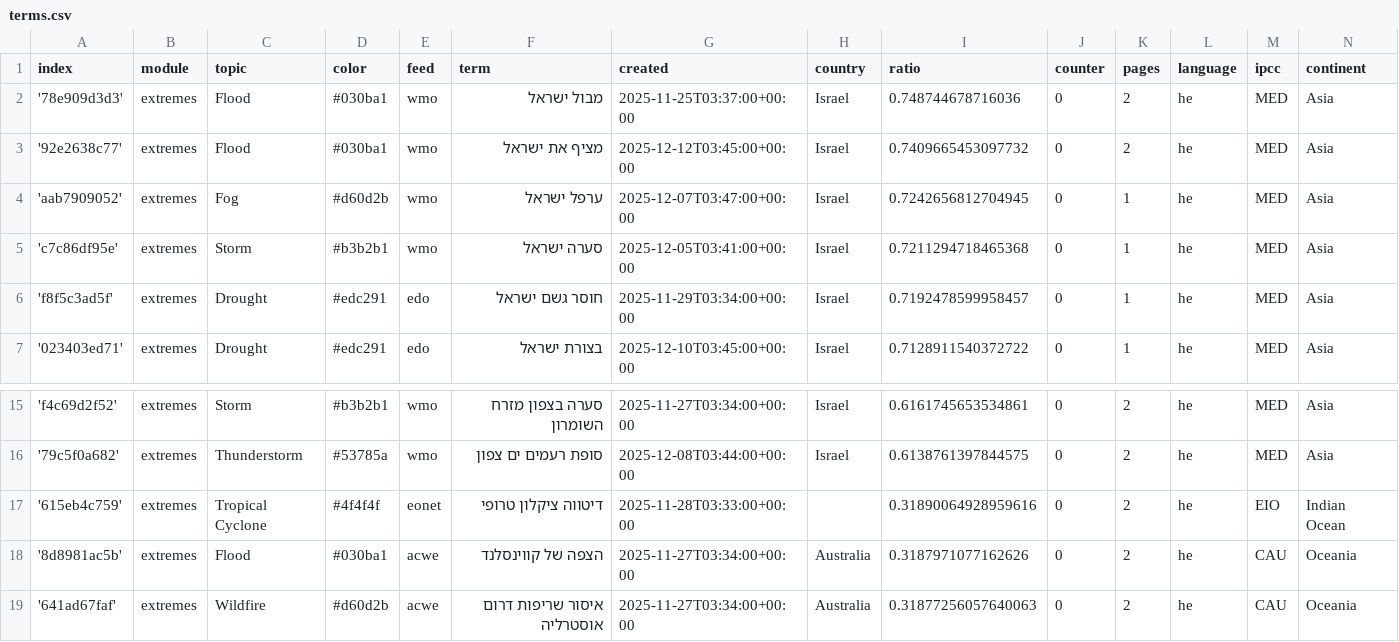
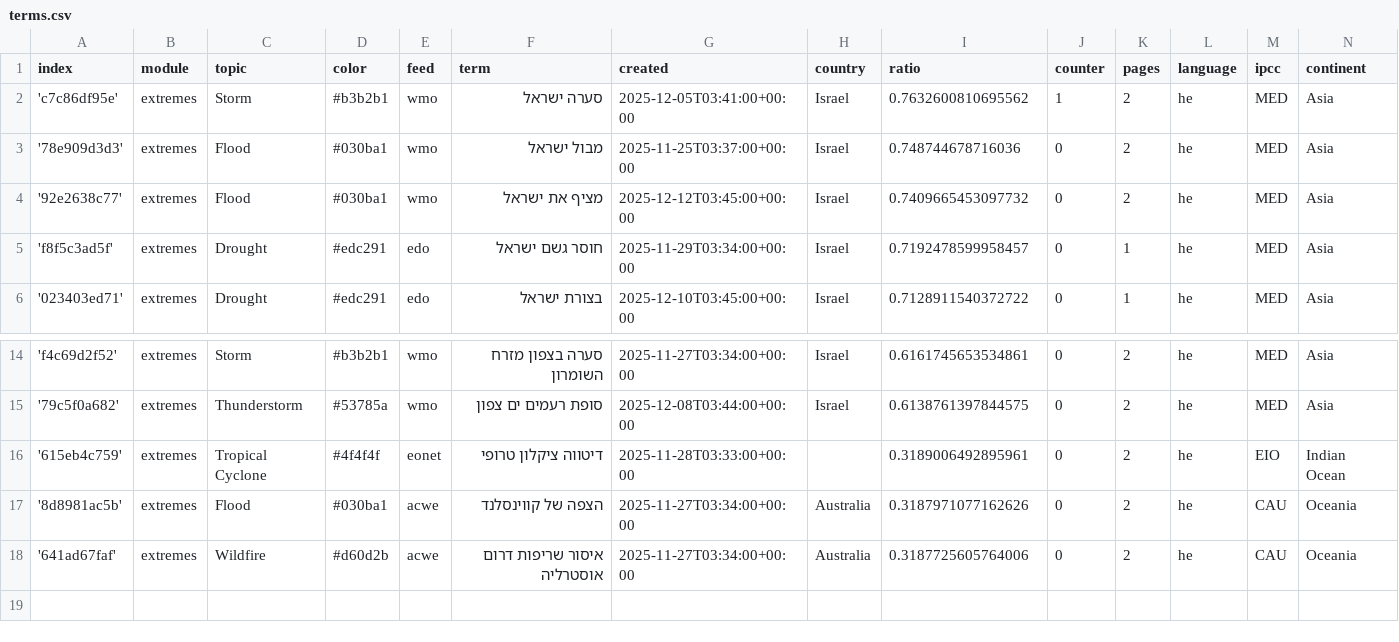
Before and after one commit to picawe-news/hebrewExtremes, a CSV file: terms.csv, drawn as a sheet; only a part is shown, gaps mark what is left out.

```diff
--- a/terms.csv
+++ b/terms.csv
@@ -1,6 +1,5 @@
 index,module,topic,color,feed,term,created,country,ratio,counter,pages,language,ipcc,continent
+'c7c86df95e',extremes,Storm,#b3b2b1,wmo,סערה ישראל,2025-12-05T03:41:00+00:00,Israel,0.7632600810695562,1,2,he,MED,Asia
 '78e909d3d3',extremes,Flood,#030ba1,wmo,מבול ישראל,2025-11-25T03:37:00+00:00,Israel,0.748744678716036,0,2,he,MED,Asia
 '92e2638c77',extremes,Flood,#030ba1,wmo,מציף את ישראל,2025-12-12T03:45:00+00:00,Israel,0.7409665453097732,0,2,he,MED,Asia
-'aab7909052',extremes,Fog,#d60d2b,wmo,ערפל ישראל,2025-12-07T03:47:00+00:00,Israel,0.7242656812704945,0,1,he,MED,Asia
-'c7c86df95e',extremes,Storm,#b3b2b1,wmo,סערה ישראל,2025-12-05T03:41:00+00:00,Israel,0.7211294718465368,0,1,he,MED,Asia
 'f8f5c3ad5f',extremes,Drought,#edc291,edo,חוסר גשם ישראל,2025-11-29T03:34:00+00:00,Israel,0.7192478599958457,0,1,he,MED,Asia
@@ -16,4 +15,4 @@ index,module,topic,color,feed,term,created,country,ratio,counter,pages,language,
 '79c5f0a682',extremes,Thunderstorm,#53785a,wmo,סופת רעמים ים צפון,2025-12-08T03:44:00+00:00,Israel,0.6138761397844575,0,2,he,MED,Asia
-'615eb4c759',extremes,Tropical Cyclone,#4f4f4f,eonet,דיטווה ציקלון טרופי,2025-11-28T03:33:00+00:00,,0.31890064928959616,0,2,he,EIO,Indian Ocean
+'615eb4c759',extremes,Tropical Cyclone,#4f4f4f,eonet,דיטווה ציקלון טרופי,2025-11-28T03:33:00+00:00,,0.3189006492895961,0,2,he,EIO,Indian Ocean
 '8d8981ac5b',extremes,Flood,#030ba1,acwe,הצפה של קווינסלנד,2025-11-27T03:34:00+00:00,Australia,0.3187971077162626,0,2,he,CAU,Oceania
-'641ad67faf',extremes,Wildfire,#d60d2b,acwe,איסור שריפות דרום אוסטרליה,2025-11-27T03:34:00+00:00,Australia,0.31877256057640063,0,2,he,CAU,Oceania
+'641ad67faf',extremes,Wildfire,#d60d2b,acwe,איסור שריפות דרום אוסטרליה,2025-11-27T03:34:00+00:00,Australia,0.3187725605764006,0,2,he,CAU,Oceania
```
Also changed, not shown: cxsv/news_2025_12.csv.
